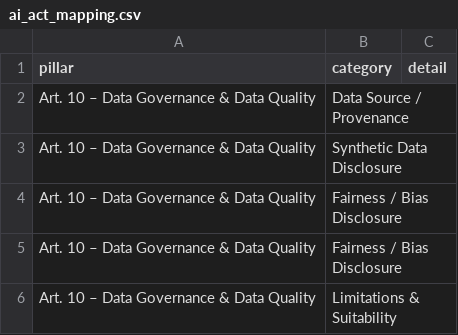
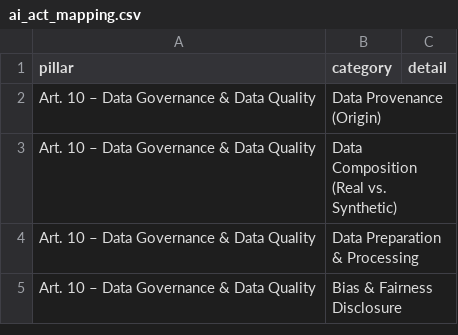
Before and after one commit to da-conde/ai-act-label, a CSV file: data/ai_act_mapping.csv, drawn as a sheet.

```diff
--- a/data/ai_act_mapping.csv
+++ b/data/ai_act_mapping.csv
@@ -1,6 +1,5 @@
 pillar,category,detail
-Art. 10 – Data Governance & Data Quality,Data Source / Provenance,
-Art. 10 – Data Governance & Data Quality,Synthetic Data Disclosure,
-Art. 10 – Data Governance & Data Quality,Fairness / Bias Disclosure,
-Art. 10 – Data Governance & Data Quality,Fairness / Bias Disclosure,
-Art. 10 – Data Governance & Data Quality,Limitations & Suitability,
+Art. 10 – Data Governance & Data Quality,Data Provenance (Origin),
+Art. 10 – Data Governance & Data Quality,Data Composition (Real vs. Synthetic),
+Art. 10 – Data Governance & Data Quality,Data Preparation & Processing,
+Art. 10 – Data Governance & Data Quality,Bias & Fairness Disclosure,
```
Also changed, not shown: 1 other file.
